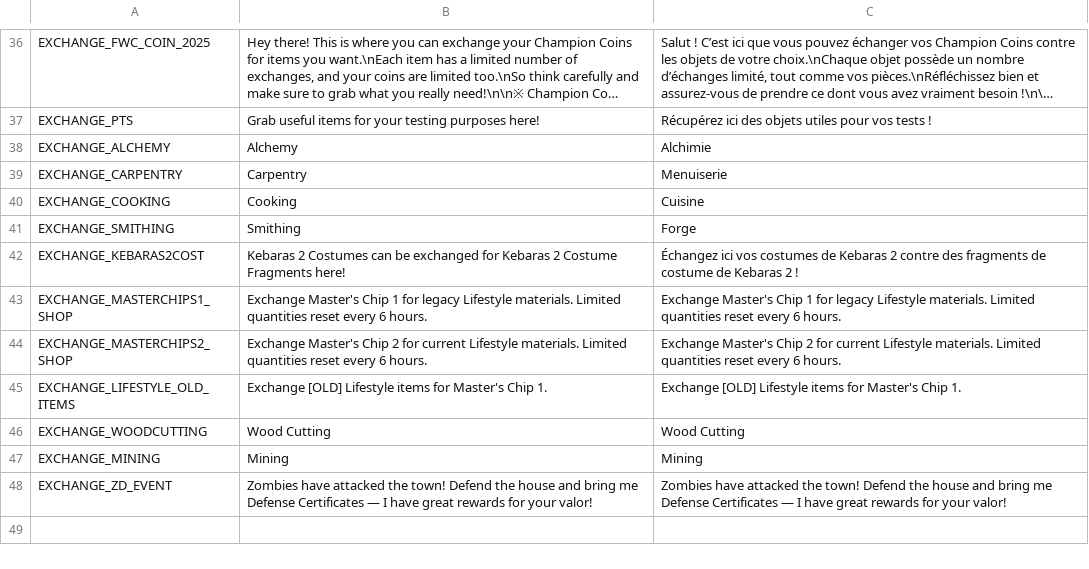
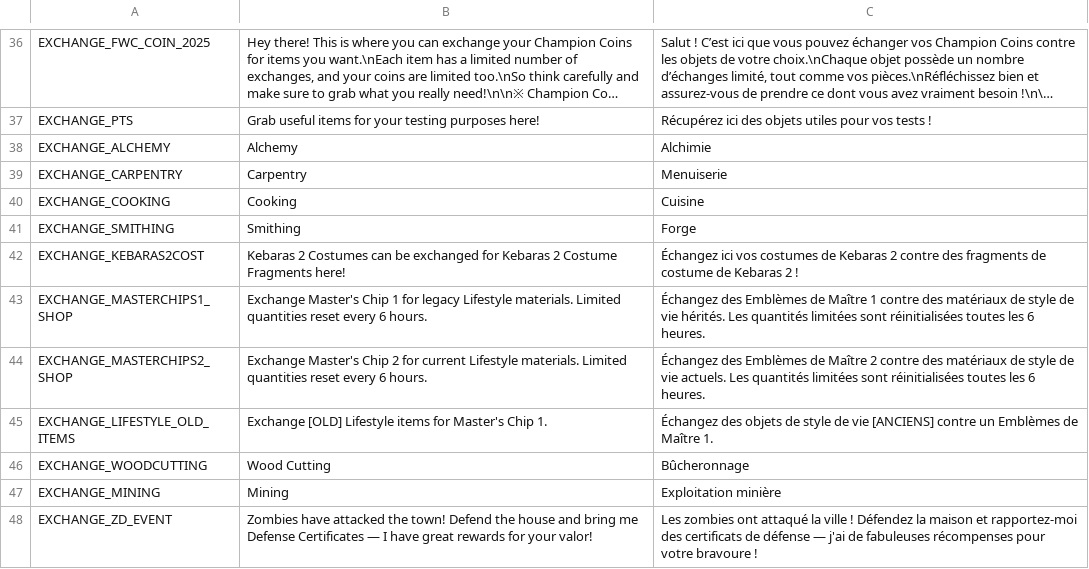
Before and after one commit to Farlighte/Flyff-Universe-Translations, a CSV file: French/ItemExchanges.csv, drawn as a sheet; only a part is shown, gaps mark what is left out; long unchanged cells end in ….

Commit message:
Update French translations in ItemExchanges.csv

```diff
--- a/French/ItemExchanges.csv
+++ b/French/ItemExchanges.csv
@@ -42,7 +42,7 @@ EXCHANGE_SMITHING,Smithing,Forge
 EXCHANGE_KEBARAS2COST,Kebaras 2 Costumes can be exchanged for Kebaras 2 Costume Fragments here!,Échangez ici vos costumes de Kebaras 2 contre des fragments de costume de Kebaras 2 !
-EXCHANGE_MASTERCHIPS1_SHOP,Exchange Master's Chip 1 for legacy Lifestyle materials. Limited quantities reset every 6 hours.,Exchange Master's Chip 1 for legacy Lifestyle materials. Limited quantities reset every 6 hours.
-EXCHANGE_MASTERCHIPS2_SHOP,Exchange Master's Chip 2 for current Lifestyle materials. Limited quantities reset every 6 hours.,Exchange Master's Chip 2 for current Lifestyle materials. Limited quantities reset every 6 hours.
-EXCHANGE_LIFESTYLE_OLD_ITEMS,Exchange [OLD] Lifestyle items for Master's Chip 1.,Exchange [OLD] Lifestyle items for Master's Chip 1.
-EXCHANGE_WOODCUTTING,Wood Cutting,Wood Cutting
-EXCHANGE_MINING,Mining,Mining
-EXCHANGE_ZD_EVENT,Zombies have attacked the town! Defend the house and bring me Defense Certificates — I have great rewards for your valor!,Zombies have attacked the town! Defend the house and bring me Defense Certificates — I have great rewards for your valor!
+EXCHANGE_MASTERCHIPS1_SHOP,Exchange Master's Chip 1 for legacy Lifestyle materials. Limited quantities reset every 6 hours.,Échangez des Emblèmes de Maître 1 contre des matériaux de style de vie hérités. Les quantités limitées sont réinitialisées toutes les 6 heures.
+EXCHANGE_MASTERCHIPS2_SHOP,Exchange Master's Chip 2 for current Lifestyle materials. Limited quantities reset every 6 hours.,Échangez des Emblèmes de Maître 2 contre des matériaux de style de vie actuels. Les quantités limitées sont réinitialisées toutes les 6 heures.
+EXCHANGE_LIFESTYLE_OLD_ITEMS,Exchange [OLD] Lifestyle items for Master's Chip 1.,Échangez des objets de style de vie [ANCIENS] contre un Emblèmes de Maître 1.
+EXCHANGE_WOODCUTTING,Wood Cutting,Bûcheronnage
+EXCHANGE_MINING,Mining,Exploitation minière
+EXCHANGE_ZD_EVENT,Zombies have attacked the town! Defend the house and bring me Defense Certificates — I have great rewards for your valor!,Les zombies ont attaqué la ville ! Défendez la maison et rapportez-moi des certificats de défense — j'ai de fabuleuses récompenses pour votre bravoure !
```
